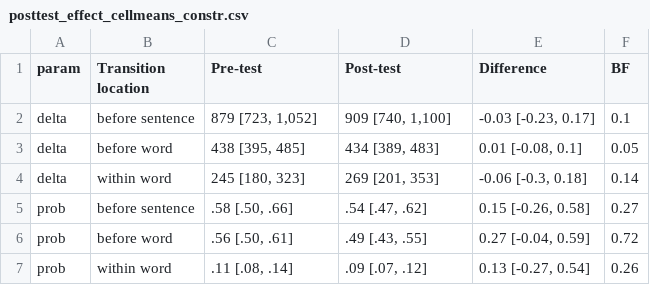
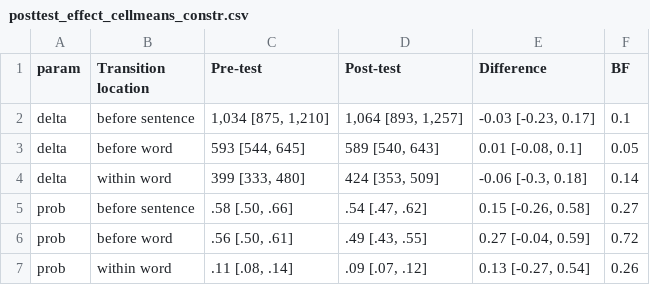
Before and after one commit to jensroes/prowrite-mixture-models, a CSV file: report/tables/posttest_effect_cellmeans_constr.csv, drawn as a sheet.

```diff
--- a/report/tables/posttest_effect_cellmeans_constr.csv
+++ b/report/tables/posttest_effect_cellmeans_constr.csv
@@ -1,5 +1,5 @@
 param,Transition location,Pre-test,Post-test,Difference,BF
-delta,before sentence,"879 [723, 1,052]","909 [740, 1,100]","-0.03 [-0.23, 0.17]",0.1
-delta,before word,"438 [395, 485]","434 [389, 483]","0.01 [-0.08, 0.1]",0.05
-delta,within word,"245 [180, 323]","269 [201, 353]","-0.06 [-0.3, 0.18]",0.14
+delta,before sentence,"1,034 [875, 1,210]","1,064 [893, 1,257]","-0.03 [-0.23, 0.17]",0.1
+delta,before word,"593 [544, 645]","589 [540, 643]","0.01 [-0.08, 0.1]",0.05
+delta,within word,"399 [333, 480]","424 [353, 509]","-0.06 [-0.3, 0.18]",0.14
 prob,before sentence,".58 [.50, .66]",".54 [.47, .62]","0.15 [-0.26, 0.58]",0.27
```
Also changed, not shown: report/tables/genre_effect_cellmeans_constr.csv, report/tables/l2_effect_cellmeans_constr.csv, 57 other files.
